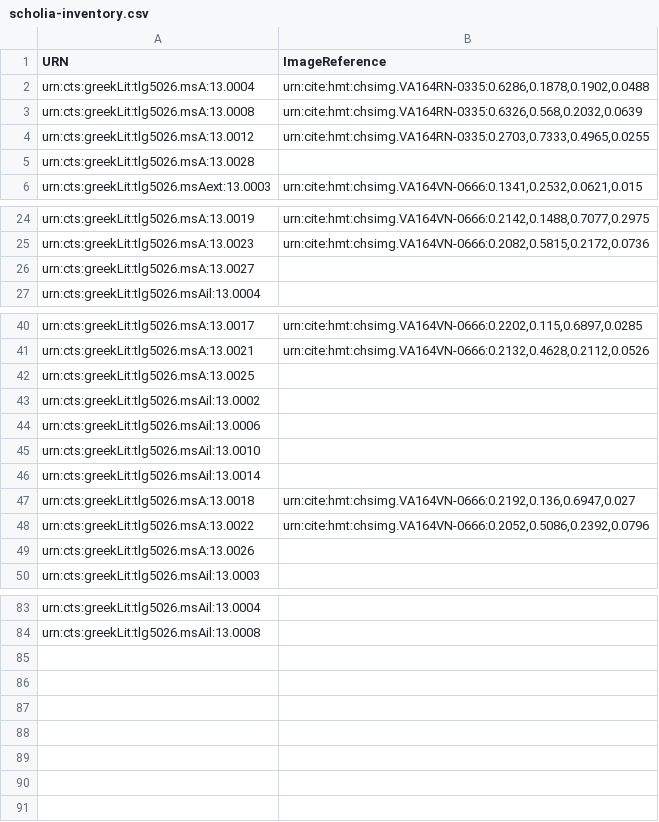
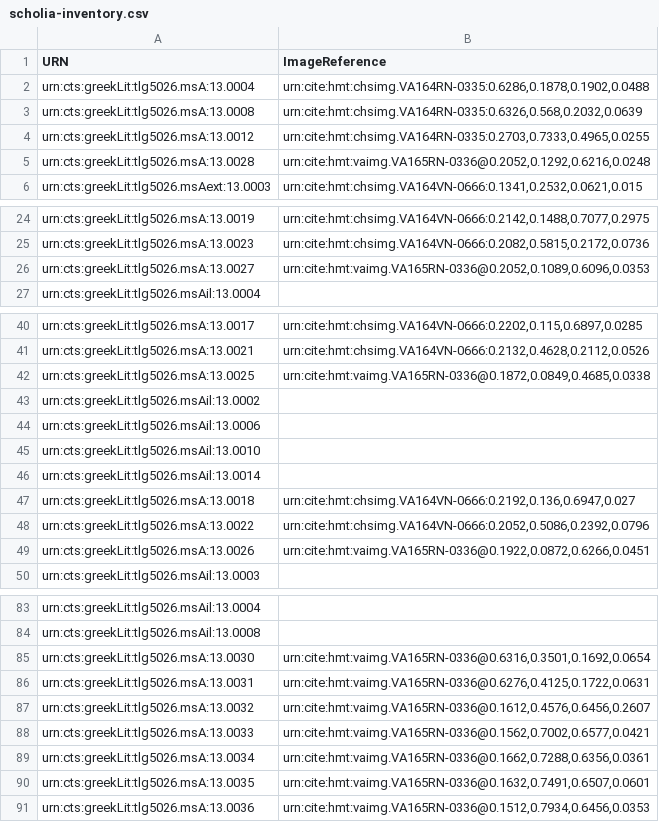
Before and after one commit to Eumaeus/hmt-iliad13, a CSV file: indices/scholia-inventory.csv, drawn as a sheet; only a part is shown, gaps mark what is left out; the diff covers the shown part only.

Commit message:
Update scholia-inventory.csv

```diff
--- a/indices/scholia-inventory.csv
+++ b/indices/scholia-inventory.csv
@@ -4,3 +4,3 @@ urn:cts:greekLit:tlg5026.msA:13.0008,"urn:cite:hmt:chsimg.VA164RN-0335:0.6326,0.
 urn:cts:greekLit:tlg5026.msA:13.0012,"urn:cite:hmt:chsimg.VA164RN-0335:0.2703,0.7333,0.4965,0.0255"
-urn:cts:greekLit:tlg5026.msA:13.0028,
+urn:cts:greekLit:tlg5026.msA:13.0028,"urn:cite:hmt:vaimg.VA165RN-0336@0.2052,0.1292,0.6216,0.0248"
 urn:cts:greekLit:tlg5026.msAext:13.0003,"urn:cite:hmt:chsimg.VA164VN-0666:0.1341,0.2532,0.0621,0.015"
@@ -25,3 +25,3 @@ urn:cts:greekLit:tlg5026.msA:13.0019,"urn:cite:hmt:chsimg.VA164VN-0666:0.2142,0.
 urn:cts:greekLit:tlg5026.msA:13.0023,"urn:cite:hmt:chsimg.VA164VN-0666:0.2082,0.5815,0.2172,0.0736"
-urn:cts:greekLit:tlg5026.msA:13.0027,
+urn:cts:greekLit:tlg5026.msA:13.0027,"urn:cite:hmt:vaimg.VA165RN-0336@0.2052,0.1089,0.6096,0.0353"
 urn:cts:greekLit:tlg5026.msAil:13.0004,
@@ -41,3 +41,3 @@ urn:cts:greekLit:tlg5026.msA:13.0017,"urn:cite:hmt:chsimg.VA164VN-0666:0.2202,0.
 urn:cts:greekLit:tlg5026.msA:13.0021,"urn:cite:hmt:chsimg.VA164VN-0666:0.2132,0.4628,0.2112,0.0526"
-urn:cts:greekLit:tlg5026.msA:13.0025,
+urn:cts:greekLit:tlg5026.msA:13.0025,"urn:cite:hmt:vaimg.VA165RN-0336@0.1872,0.0849,0.4685,0.0338"
 urn:cts:greekLit:tlg5026.msAil:13.0002,
@@ -48,3 +48,3 @@ urn:cts:greekLit:tlg5026.msA:13.0018,"urn:cite:hmt:chsimg.VA164VN-0666:0.2192,0.
 urn:cts:greekLit:tlg5026.msA:13.0022,"urn:cite:hmt:chsimg.VA164VN-0666:0.2052,0.5086,0.2392,0.0796"
-urn:cts:greekLit:tlg5026.msA:13.0026,
+urn:cts:greekLit:tlg5026.msA:13.0026,"urn:cite:hmt:vaimg.VA165RN-0336@0.1922,0.0872,0.6266,0.0451"
 urn:cts:greekLit:tlg5026.msAil:13.0003,
@@ -84 +84,8 @@ urn:cts:greekLit:tlg5026.msAil:13.0004,
 urn:cts:greekLit:tlg5026.msAil:13.0008,
+urn:cts:greekLit:tlg5026.msA:13.0030, "urn:cite:hmt:vaimg.VA165RN-0336@0.6316,0.3501,0.1692,0.0654"
+urn:cts:greekLit:tlg5026.msA:13.0031, "urn:cite:hmt:vaimg.VA165RN-0336@0.6276,0.4125,0.1722,0.0631"
+urn:cts:greekLit:tlg5026.msA:13.0032, "urn:cite:hmt:vaimg.VA165RN-0336@0.1612,0.4576,0.6456,0.2607"
+urn:cts:greekLit:tlg5026.msA:13.0033, "urn:cite:hmt:vaimg.VA165RN-0336@0.1562,0.7002,0.6577,0.0421"
+urn:cts:greekLit:tlg5026.msA:13.0034, "urn:cite:hmt:vaimg.VA165RN-0336@0.1662,0.7288,0.6356,0.0361"
+urn:cts:greekLit:tlg5026.msA:13.0035, "urn:cite:hmt:vaimg.VA165RN-0336@0.1632,0.7491,0.6507,0.0601"
+urn:cts:greekLit:tlg5026.msA:13.0036, "urn:cite:hmt:vaimg.VA165RN-0336@0.1512,0.7934,0.6456,0.0353"
```
Also changed, not shown: 1 edited cell elsewhere in this file.
